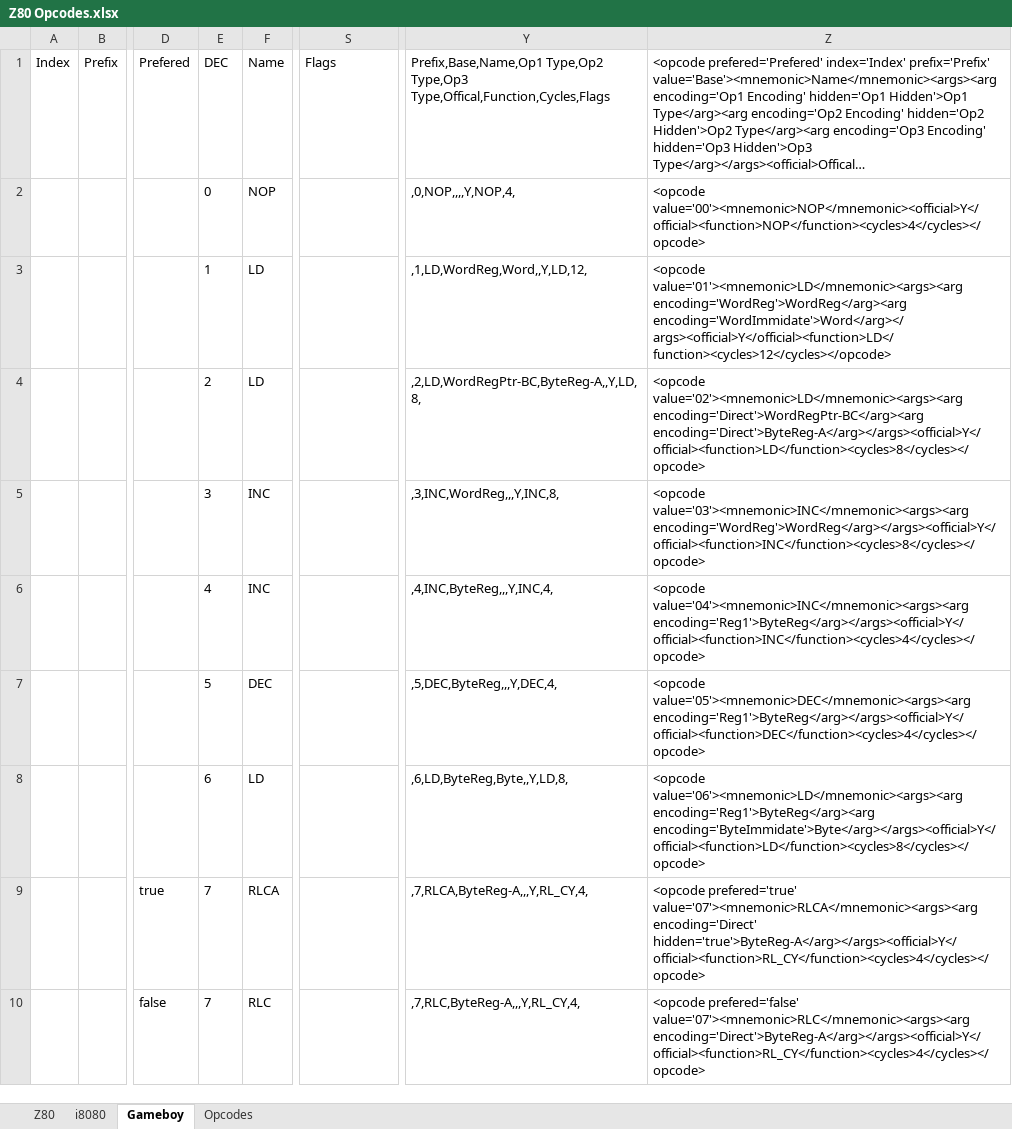
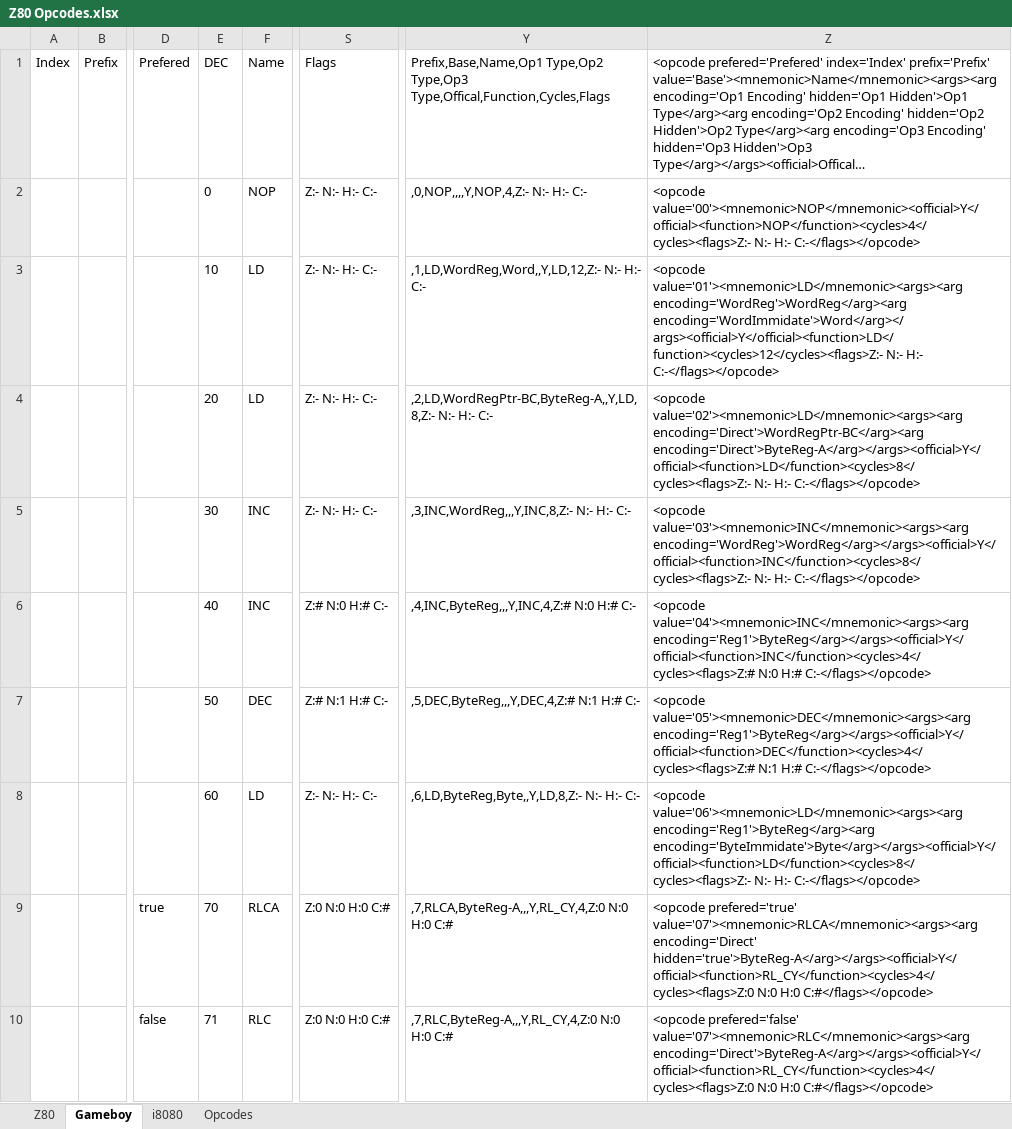
Before and after one commit to FoxCutter/Cubit, an Excel workbook: Tools/Z80 Opcodes.xlsx, sheet Gameboy, drawn as a sheet; only a part is shown, gaps mark what is left out; long unchanged cells end in …; values as stored, in another font and other column widths than the file's, no borders; conditional formats not drawn; the diff covers the shown part only; the diff names each change by its address in the sheet, - before the commit and + after, or states it on an @@ line.

Commit message:
* More opcode encoding improvements * Flag data added to the Opcode XML file

```diff
--- a/Tools/Z80 Opcodes.xlsx (sheet Gameboy)
+++ b/Tools/Z80 Opcodes.xlsx (sheet Gameboy)
@@ sheet tab order changed: Z80 | Gameboy | i8080 | Opcodes @@
-S2:S5: (empty)
+S2:S5: Z:- N:- H:- C:-
-Y2: ,0,NOP,,,,Y,NOP,4,
+Y2: ,0,NOP,,,,Y,NOP,4,Z:- N:- H:- C:-
-Z2: <opcode value='00'><mnemonic>NOP</mnemonic><official>Y</official><function>NOP</function><cycles>4</cycles></opcode>
+Z2: <opcode value='00'><mnemonic>NOP</mnemonic><official>Y</official><function>NOP</function><cycles>4</cycles><flags>Z:- N:- H:- C:-</flags></opcode>
-E3: 1
+E3: 10
-Y3: ,1,LD,WordReg,Word,,Y,LD,12,
+Y3: ,1,LD,WordReg,Word,,Y,LD,12,Z:- N:- H:- C:-
-Z3: …value='01'><mnemonic>LD</mnemonic><args><arg encoding='WordReg'>WordReg</arg><arg encoding='WordImmidate'>Word</arg></args><official>Y</official><function>LD</function><cycles>12</cycles></opcode>
+Z3: …value='01'><mnemonic>LD</mnemonic><args><arg encoding='WordReg'>WordReg</arg><arg encoding='WordImmidate'>Word</arg></args><official>Y</official><function>LD</function><cycles>12</cycles><flags>Z:- N:- H:- C:-</flags></opcode>
-E4: 2
+E4: 20
-Y4: ,2,LD,WordRegPtr-BC,ByteReg-A,,Y,LD,8,
+Y4: ,2,LD,WordRegPtr-BC,ByteReg-A,,Y,LD,8,Z:- N:- H:- C:-
-Z4: …value='02'><mnemonic>LD</mnemonic><args><arg encoding='Direct'>WordRegPtr-BC</arg><arg encoding='Direct'>ByteReg-A</arg></args><official>Y</official><function>LD</function><cycles>8</cycles></opcode>
+Z4: …value='02'><mnemonic>LD</mnemonic><args><arg encoding='Direct'>WordRegPtr-BC</arg><arg encoding='Direct'>ByteReg-A</arg></args><official>Y</official><function>LD</function><cycles>8</cycles><flags>Z:- N:- H:- C:-</flags></opcode>
-E5: 3
+E5: 30
-Y5: ,3,INC,WordReg,,,Y,INC,8,
+Y5: ,3,INC,WordReg,,,Y,INC,8,Z:- N:- H:- C:-
-Z5: <opcode value='03'><mnemonic>INC</mnemonic><args><arg encoding='WordReg'>WordReg</arg></args><official>Y</official><function>INC</function><cycles>8</cycles></opcode>
+Z5: <opcode value='03'><mnemonic>INC</mnemonic><args><arg encoding='WordReg'>WordReg</arg></args><official>Y</official><function>INC</function><cycles>8</cycles><flags>Z:- N:- H:- C:-</flags></opcode>
-E6: 4
+E6: 40
-S6: (empty)
+S6: Z:# N:0 H:# C:-
-Y6: ,4,INC,ByteReg,,,Y,INC,4,
+Y6: ,4,INC,ByteReg,,,Y,INC,4,Z:# N:0 H:# C:-
-Z6: <opcode value='04'><mnemonic>INC</mnemonic><args><arg encoding='Reg1'>ByteReg</arg></args><official>Y</official><function>INC</function><cycles>4</cycles></opcode>
+Z6: <opcode value='04'><mnemonic>INC</mnemonic><args><arg encoding='Reg1'>ByteReg</arg></args><official>Y</official><function>INC</function><cycles>4</cycles><flags>Z:# N:0 H:# C:-</flags></opcode>
-E7: 5
+E7: 50
-S7: (empty)
+S7: Z:# N:1 H:# C:-
-Y7: ,5,DEC,ByteReg,,,Y,DEC,4,
+Y7: ,5,DEC,ByteReg,,,Y,DEC,4,Z:# N:1 H:# C:-
-Z7: <opcode value='05'><mnemonic>DEC</mnemonic><args><arg encoding='Reg1'>ByteReg</arg></args><official>Y</official><function>DEC</function><cycles>4</cycles></opcode>
+Z7: <opcode value='05'><mnemonic>DEC</mnemonic><args><arg encoding='Reg1'>ByteReg</arg></args><official>Y</official><function>DEC</function><cycles>4</cycles><flags>Z:# N:1 H:# C:-</flags></opcode>
-E8: 6
+E8: 60
-S8: (empty)
+S8: Z:- N:- H:- C:-
-Y8: ,6,LD,ByteReg,Byte,,Y,LD,8,
+Y8: ,6,LD,ByteReg,Byte,,Y,LD,8,Z:- N:- H:- C:-
-Z8: …value='06'><mnemonic>LD</mnemonic><args><arg encoding='Reg1'>ByteReg</arg><arg encoding='ByteImmidate'>Byte</arg></args><official>Y</official><function>LD</function><cycles>8</cycles></opcode>
+Z8: …value='06'><mnemonic>LD</mnemonic><args><arg encoding='Reg1'>ByteReg</arg><arg encoding='ByteImmidate'>Byte</arg></args><official>Y</official><function>LD</function><cycles>8</cycles><flags>Z:- N:- H:- C:-</flags></opcode>
-E9: 7
+E9: 70
-S9:S10: (empty)
+S9:S10: Z:0 N:0 H:0 C:#
-Y9: ,7,RLCA,ByteReg-A,,,Y,RL_CY,4,
+Y9: ,7,RLCA,ByteReg-A,,,Y,RL_CY,4,Z:0 N:0 H:0 C:#
-Z9: …value='07'><mnemonic>RLCA</mnemonic><args><arg encoding='Direct' hidden='true'>ByteReg-A</arg></args><official>Y</official><function>RL_CY</function><cycles>4</cycles></opcode>
+Z9: …value='07'><mnemonic>RLCA</mnemonic><args><arg encoding='Direct' hidden='true'>ByteReg-A</arg></args><official>Y</official><function>RL_CY</function><cycles>4</cycles><flags>Z:0 N:0 H:0 C:#</flags></opcode>
-E10: 7
+E10: 71
-Y10: ,7,RLC,ByteReg-A,,,Y,RL_CY,4,
+Y10: ,7,RLC,ByteReg-A,,,Y,RL_CY,4,Z:0 N:0 H:0 C:#
-Z10: …prefered='false' value='07'><mnemonic>RLC</mnemonic><args><arg encoding='Direct'>ByteReg-A</arg></args><official>Y</official><function>RL_CY</function><cycles>4</cycles></opcode>
+Z10: …prefered='false' value='07'><mnemonic>RLC</mnemonic><args><arg encoding='Direct'>ByteReg-A</arg></args><official>Y</official><function>RL_CY</function><cycles>4</cycles><flags>Z:0 N:0 H:0 C:#</flags></opcode>
```
Also changed, not shown: 458 edited cells elsewhere in this sheet, sheet Z80, sheet i8080, formulas that keep their value, 13 other files.
